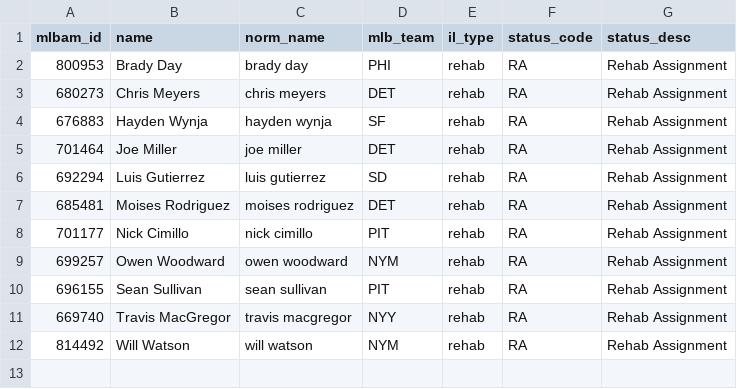
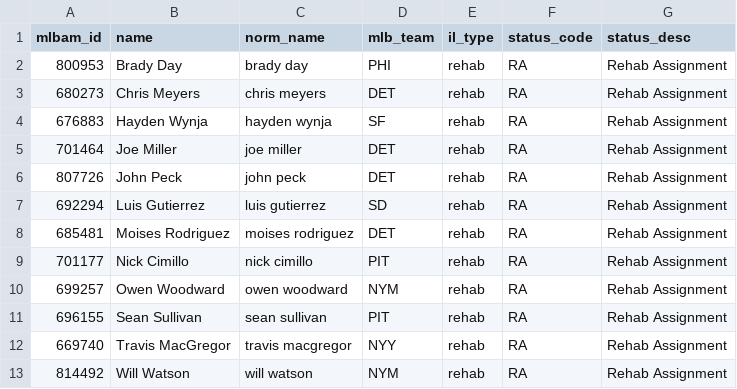
Before and after one commit to TheBigBadYeti/yardcocks-ratings, a CSV file: data/injuries/returning.csv, drawn as a sheet.

```diff
--- a/data/injuries/returning.csv
+++ b/data/injuries/returning.csv
@@ -5,2 +5,3 @@ mlbam_id,name,norm_name,mlb_team,il_type,status_code,status_desc
 701464,Joe Miller,joe miller,DET,rehab,RA,Rehab Assignment
+807726,John Peck,john peck,DET,rehab,RA,Rehab Assignment
 692294,Luis Gutierrez,luis gutierrez,SD,rehab,RA,Rehab Assignment
```
Also changed, not shown: data/injuries/il_status.csv, data/recency/recent_fpg.csv, 3 other files.
